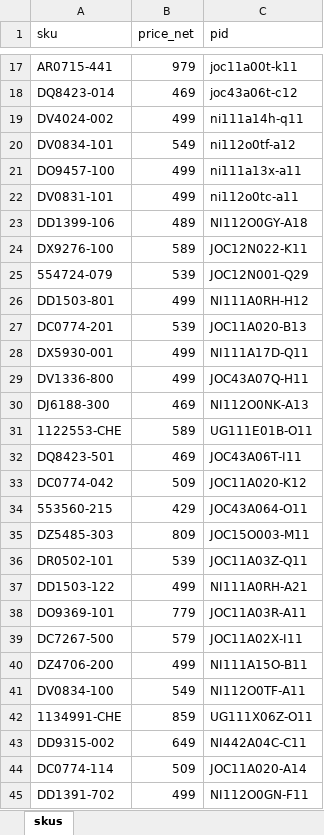
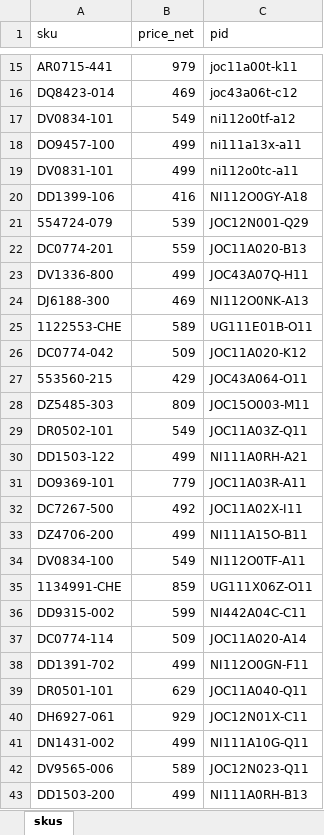
Before and after one commit to nudam00/BestSizeChecker, an Excel workbook: input/sneakers.xlsx, sheet skus, drawn as a sheet; only a part is shown, gaps mark what is left out; the shorter side is filled out with more unchanged rows; values as stored, in another font and other column widths than the file's, no borders; conditional formats not drawn; removed rows and columns are numbered as before the commit, all else as after; the diff covers the shown part only; the diff names each change by its address in the sheet, - before the commit and + after, or states it on an @@ line.

```diff
--- a/input/sneakers.xlsx (sheet skus)
+++ b/input/sneakers.xlsx (sheet skus)
-row 19: DV4024-002 | 499 | ni111a14h-q11
-B20 (price_net): 489
+B20 (price_net): 416
-row 24: DX9276-100 | 589 | JOC12N022-K11
-row 26: DD1503-801 | 499 | NI111A0RH-H12
-B22 (price_net): 539
+B22 (price_net): 559
-row 28: DX5930-001 | 499 | NI111A17D-Q11
-row 32: DQ8423-501 | 469 | JOC43A06T-I11
-B29 (price_net): 539
+B29 (price_net): 549
-B32 (price_net): 579
+B32 (price_net): 492
-B36 (price_net): 649
+B36 (price_net): 599
```
Also changed, not shown: 6 added rows, 6 removed rows, 1 moved row and 5 edited cells elsewhere in this sheet, output/sizes.xlsx, 3 other files.
